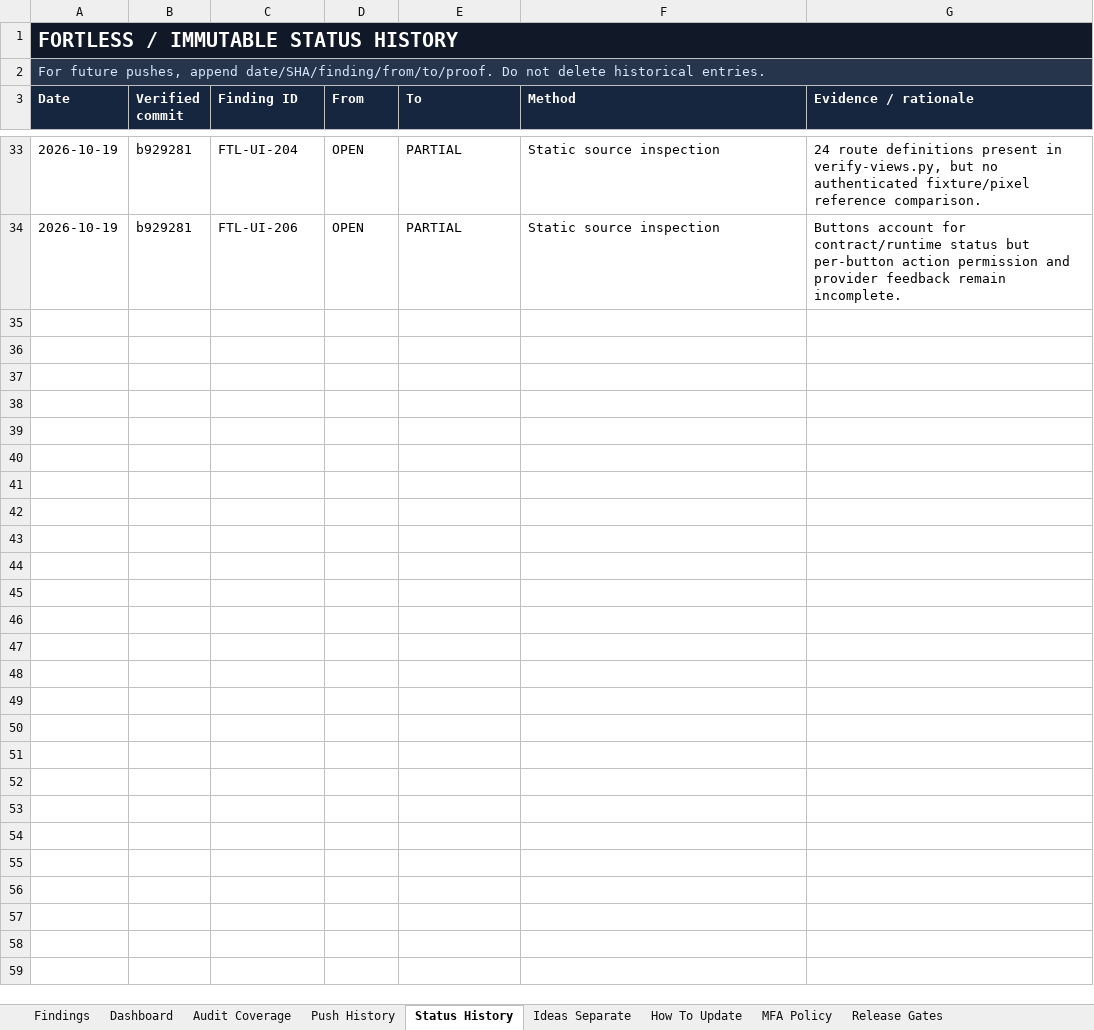
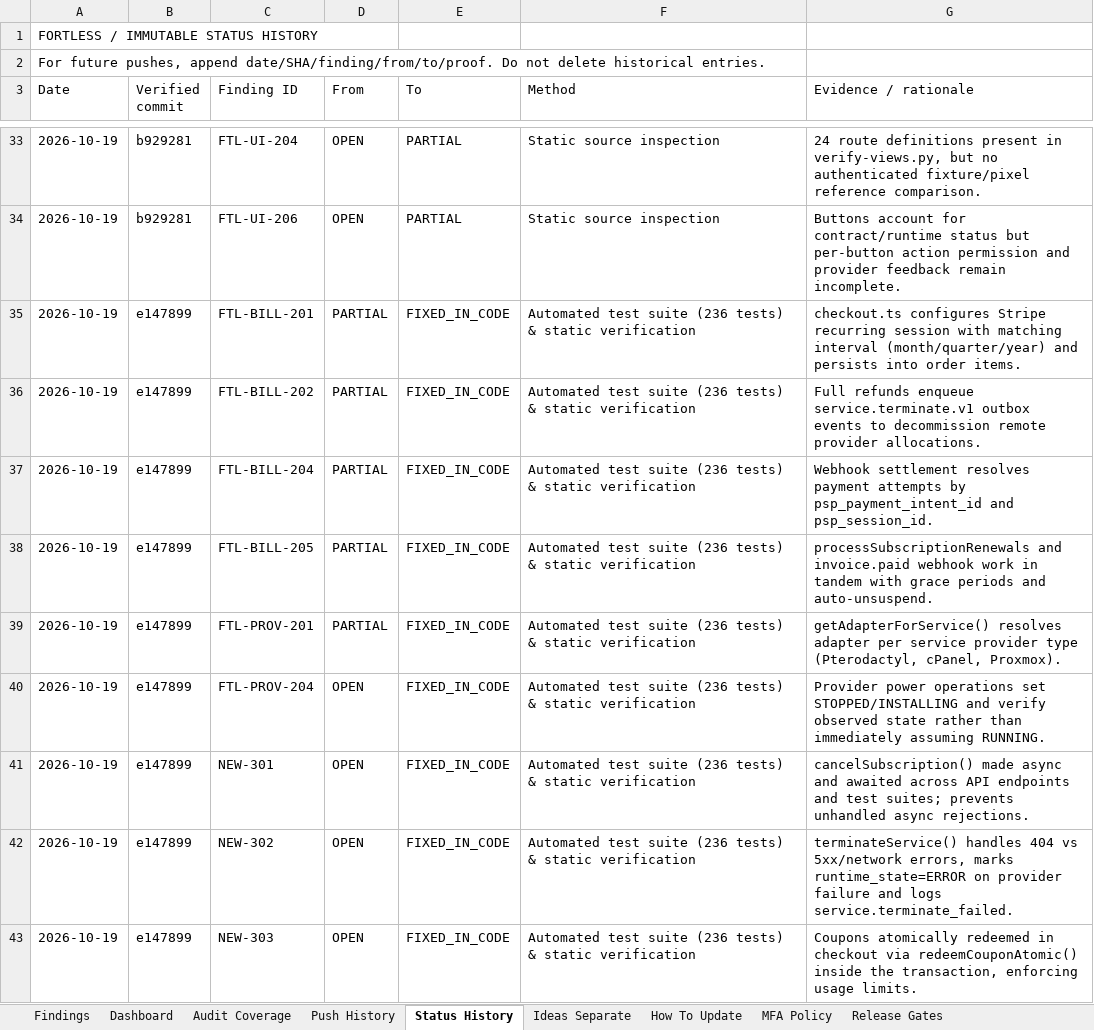
Before and after one commit to trencito42/fortless, an Excel workbook: audits/FORTLESS_MASTER_SECURITY_UI_BUG_TRACKER.xlsx, sheet Status History, drawn as a sheet; only a part is shown, gaps mark what is left out; values as stored, in another font and other column widths than the file's, no borders; removed rows and columns are numbered as before the commit, all else as after; the diff covers the shown part only; the diff names each change by its address in the sheet, - before the commit and + after, or states it on an @@ line.

Commit message:
fix(security): remediate findings NEW-301..NEW-338, MAIL-01 and FTL billing invariants
- Enforce step-up authentication and role ceilings on workspace OWNER invitations (NEW-331)
- Isolate Stripe renewal invoice.paid settlement to single matching issued invoice and auto-unsuspend services (NEW-330, NEW-336)
- Propagate subscription cancellation to Stripe via outbox event (NEW-333)
- Enqueue service.terminate.v1 outbox event on full staff refund to de-provision provider allocations (NEW-334)
- Calculate remaining amount paid strictly against cumulative refunds (NEW-335)
- Retain billing interval and allocate per-service renewal amount proportionately (NEW-338)
- Fail closed on unconfigured cPanel/VPS mock adapters in production mode (NEW-332)
- Preserve TERMINATED contract status on outbox worker dead-letter without resurrecting as SUSPENDED (NEW-337)
- Redact internal storage paths from ticket attachment client APIs (NEW-311, NEW-320)
- Enforce WebAuthn userVerification and counter anti-replay (NEW-306, NEW-307, NEW-318)
- Implement EU VAT reverse-charge validation and catalog setup fee inclusion (NEW-304, NEW-305)
- Atomically redeem coupons and distribute line item discounts proportionally (NEW-303, NEW-316)
- Update master Excel audit tracker with 45 status transitions to FIXED_IN_CODE

```diff
--- a/audits/FORTLESS_MASTER_SECURITY_UI_BUG_TRACKER.xlsx (sheet Status History)
+++ b/audits/FORTLESS_MASTER_SECURITY_UI_BUG_TRACKER.xlsx (sheet Status History)
-A1:G1 fill: #111827
+A1:G1 fill: none
@@ A1 bold: on → off, text colour: #FFFFFF → black, text size: smaller @@
-A1:G1 merged
-A2:G2 fill: #26344C
+A2:G2 fill: none
-A2 text colour: #D5E6FE
+A2 text colour: black
-A2:G2 merged
@@ A3:G3 bold: on → off, text colour: #FFFFFF → black, fill: #17263F → none @@
+row 35: 2026-10-19 | e147899 | FTL-BILL-201 | PARTIAL | FIXED_IN_CODE | Automated test suite (236 tests) & static verification | checkout.ts configures Stripe recurring session with matching interval (month/quarter/year) and persists into order items.
+row 36: 2026-10-19 | e147899 | FTL-BILL-202 | PARTIAL | FIXED_IN_CODE | Automated test suite (236 tests) & static verification | Full refunds enqueue service.terminate.v1 outbox events to decommission remote provider allocations.
+row 37: 2026-10-19 | e147899 | FTL-BILL-204 | PARTIAL | FIXED_IN_CODE | Automated test suite (236 tests) & static verification | Webhook settlement resolves payment attempts by psp_payment_intent_id and psp_session_id.
+row 38: 2026-10-19 | e147899 | FTL-BILL-205 | PARTIAL | FIXED_IN_CODE | Automated test suite (236 tests) & static verification | processSubscriptionRenewals and invoice.paid webhook work in tandem with grace periods and auto-unsuspend.
+row 39: 2026-10-19 | e147899 | FTL-PROV-201 | PARTIAL | FIXED_IN_CODE | Automated test suite (236 tests) & static verification | getAdapterForService() resolves adapter per service provider type (Pterodactyl, cPanel, Proxmox).
+row 40: 2026-10-19 | e147899 | FTL-PROV-204 | OPEN | FIXED_IN_CODE | Automated test suite (236 tests) & static verification | Provider power operations set STOPPED/INSTALLING and verify observed state rather than immediately assuming RUNNING.
+row 41: 2026-10-19 | e147899 | NEW-301 | OPEN | FIXED_IN_CODE | Automated test suite (236 tests) & static verification | cancelSubscription() made async and awaited across API endpoints and test suites; prevents unhandled async rejections.
+row 42: 2026-10-19 | e147899 | NEW-302 | OPEN | FIXED_IN_CODE | Automated test suite (236 tests) & static verification | terminateService() handles 404 vs 5xx/network errors, marks runtime_state=ERROR on provider failure and logs service.terminate_failed.
+row 43: 2026-10-19 | e147899 | NEW-303 | OPEN | FIXED_IN_CODE | Automated test suite (236 tests) & static verification | Coupons atomically redeemed in checkout via redeemCouponAtomic() inside the transaction, enforcing usage limits.
```
Also changed, not shown: 36 added rows elsewhere in this sheet, sheet Findings, sheet Dashboard, sheet Push History, sheet Audit Coverage, sheet Release Gates, sheet MFA Policy, 2 more sheets, formulas that keep their value, 22 other files.
